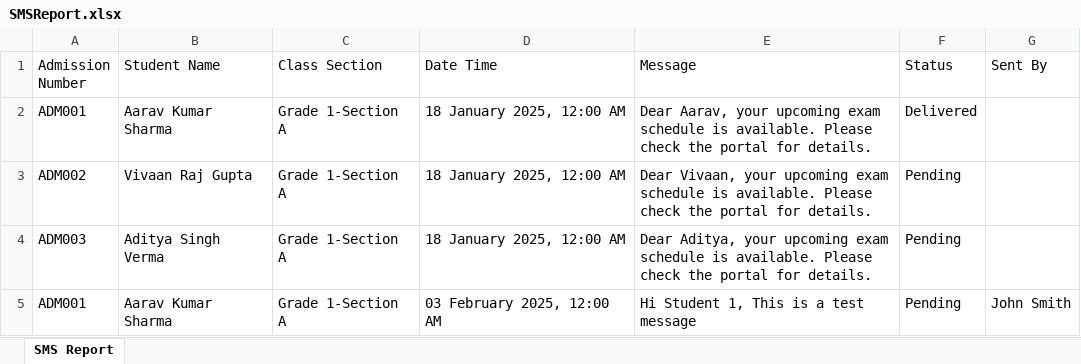
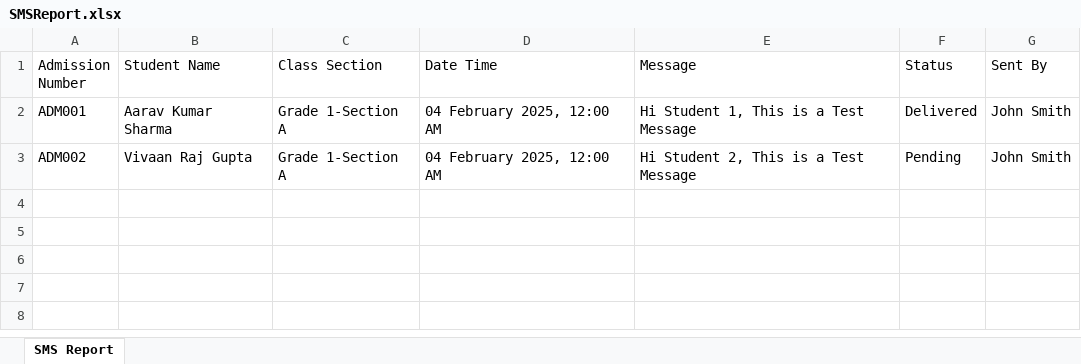
Before and after one commit to webtonic-technologies/iGuruERP_API_Dapper, an Excel workbook: Communication_API/SMSReport.xlsx, sheet SMS Report, drawn as a sheet; values as stored, in another font and other column widths than the file's, no borders; the diff names each change by its address in the sheet, - before the commit and + after, or states it on an @@ line.

Commit message:
Communication Module - SMS, WhatApp, Email Export API

```diff
--- a/Communication_API/SMSReport.xlsx (sheet SMS Report)
+++ b/Communication_API/SMSReport.xlsx (sheet SMS Report)
-D2:D3 (Date Time): 18 January 2025, 12:00 AM
+D2:D3 (Date Time): 04 February 2025, 12:00 AM
-E2 (Message): Dear Aarav, your upcoming exam schedule is available. Please check the portal for details.
+E2 (Message): Hi Student 1, This is a Test Message
-G2:G3 (Sent By): (empty)
+G2:G3 (Sent By): John Smith
-E3 (Message): Dear Vivaan, your upcoming exam schedule is available. Please check the portal for details.
+E3 (Message): Hi Student 2, This is a Test Message
-row 4: ADM003 | Aditya Singh Verma | Grade 1-Section A | 18 January 2025, 12:00 AM | Dear Aditya, your upcoming exam schedule is available. Please check the portal for details. | Pending
-row 5: ADM001 | Aarav Kumar Sharma | Grade 1-Section A | 03 February 2025, 12:00 AM | Hi Student 1, This is a test message | Pending | John Smith
```
Also changed, not shown: Communication_API/EmailReport.xlsx, Communication_API/WhatsAppReport.xlsx, 12 other files.
